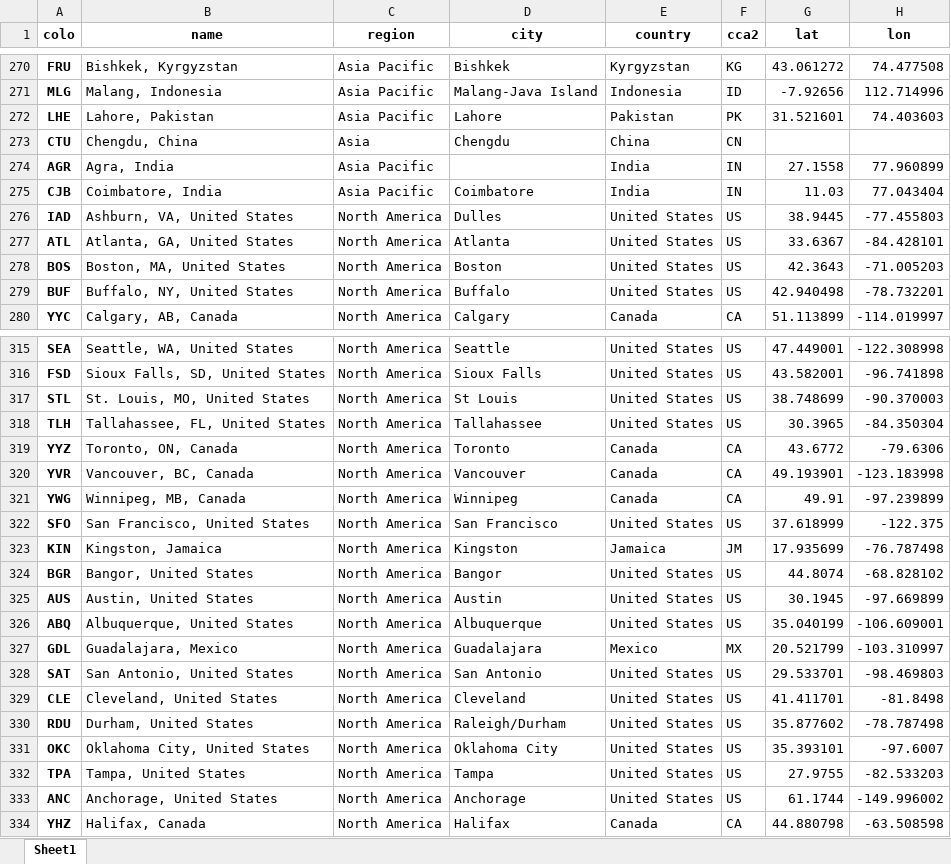
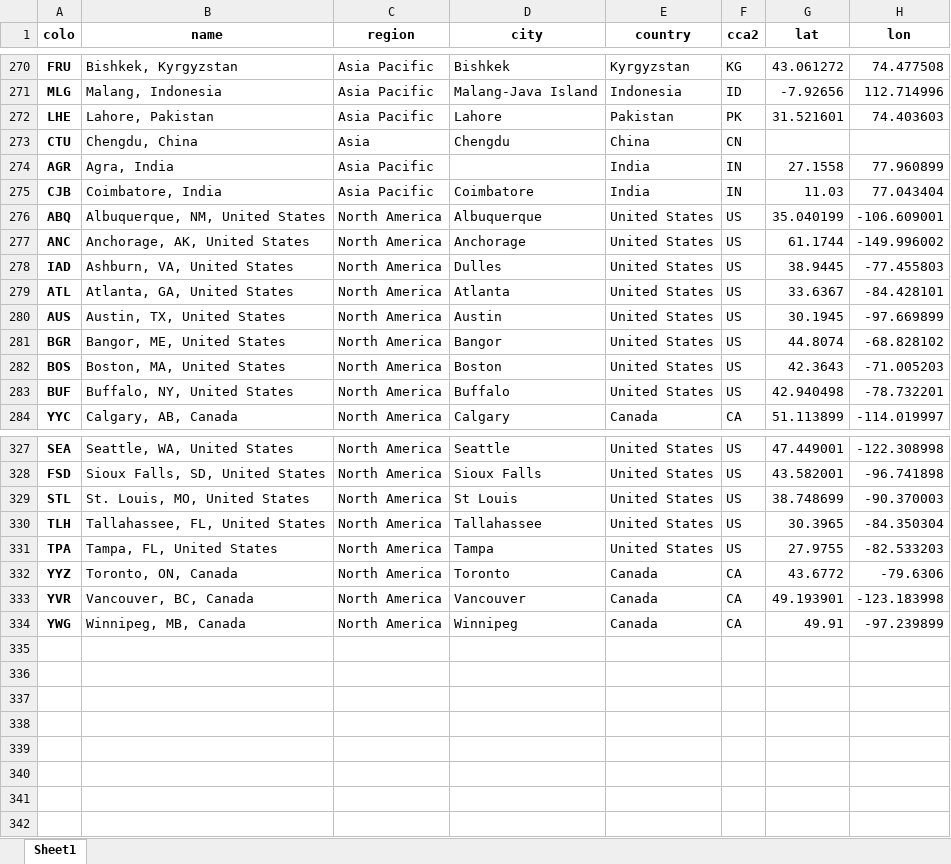
Before and after one commit to Netrvin/cloudflare-colo-list, an Excel workbook: DC-Colos.xlsx, sheet Sheet1, drawn as a sheet; only a part is shown, gaps mark what is left out; values as stored, in another font and other column widths than the file's, no borders; removed rows and columns are numbered as before the commit, all else as after; the diff covers the shown part only; the diff names each change by its address in the sheet, - before the commit and + after, or states it on an @@ line.

```diff
--- a/DC-Colos.xlsx (sheet Sheet1)
+++ b/DC-Colos.xlsx (sheet Sheet1)
+row 276: ABQ | Albuquerque, NM, United States | North America | Albuquerque | United States | US | 35.040199 | -106.609001
+row 277: ANC | Anchorage, AK, United States | North America | Anchorage | United States | US | 61.1744 | -149.996002
+row 280: AUS | Austin, TX, United States | North America | Austin | United States | US | 30.1945 | -97.669899
+row 281: BGR | Bangor, ME, United States | North America | Bangor | United States | US | 44.8074 | -68.828102
+row 331: TPA | Tampa, FL, United States | North America | Tampa | United States | US | 27.9755 | -82.533203
-row 322: SFO | San Francisco, United States | North America | San Francisco | United States | US | 37.618999 | -122.375
@@ row 323 moved to row 300: KIN @@
-row 324: BGR | Bangor, United States | North America | Bangor | United States | US | 44.8074 | -68.828102
-row 325: AUS | Austin, United States | North America | Austin | United States | US | 30.1945 | -97.669899
-row 326: ABQ | Albuquerque, United States | North America | Albuquerque | United States | US | 35.040199 | -106.609001
@@ row 327 moved to row 293: GDL @@
-row 328: SAT | San Antonio, United States | North America | San Antonio | United States | US | 29.533701 | -98.469803
-row 329: CLE | Cleveland, United States | North America | Cleveland | United States | US | 41.411701 | -81.8498
-row 330: RDU | Durham, United States | North America | Raleigh/Durham | United States | US | 35.877602 | -78.787498
-row 331: OKC | Oklahoma City, United States | North America | Oklahoma City | United States | US | 35.393101 | -97.6007
-row 332: TPA | Tampa, United States | North America | Tampa | United States | US | 27.9755 | -82.533203
-row 333: ANC | Anchorage, United States | North America | Anchorage | United States | US | 61.1744 | -149.996002
@@ row 334 moved to row 294: YHZ @@
```
Also changed, not shown: 5 added rows and 5 moved rows elsewhere in this sheet, 2 other files.
